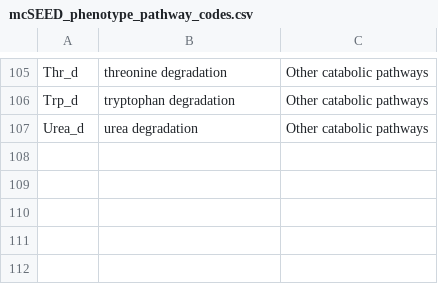
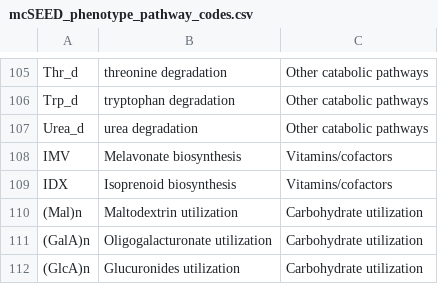
Before and after one commit to evanmlee/MTX_utils, a CSV file: refs/mcSEED_phenotype_pathway_codes.csv, drawn as a sheet; only a part is shown, gaps mark what is left out.

Commit message:
pre-mcSEED update

```diff
--- a/refs/mcSEED_phenotype_pathway_codes.csv
+++ b/refs/mcSEED_phenotype_pathway_codes.csv
@@ -107 +107,6 @@ Trp_d,tryptophan degradation,Other catabolic pathways
 Urea_d,urea degradation,Other catabolic pathways
+IMV,Melavonate biosynthesis,Vitamins/cofactors
+IDX,Isoprenoid biosynthesis,Vitamins/cofactors
+(Mal)n,Maltodextrin utilization,Carbohydrate utilization
+(GalA)n,Oligogalacturonate utilization,Carbohydrate utilization
+(GlcA)n,Glucuronides utilization,Carbohydrate utilization
```
Also changed, not shown: 9 other files.
